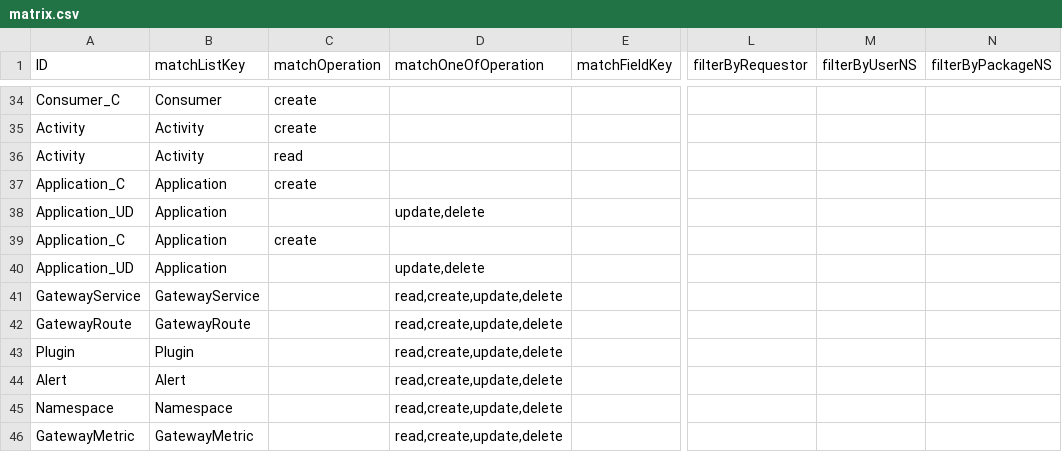
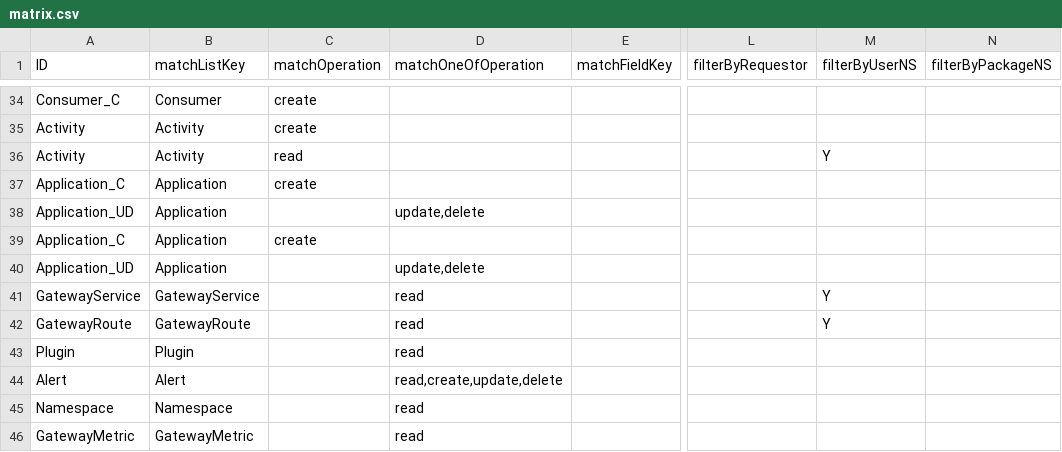
Before and after one commit to bcgov/api-services-portal, a CSV file: src/authz/matrix.csv, drawn as a sheet; only a part is shown, gaps mark what is left out; the diff names each change by its address in the sheet, - before the commit and + after, or states it on an @@ line.

Commit message:
Adj authz

```diff
--- a/src/authz/matrix.csv
+++ b/src/authz/matrix.csv
-M36 (filterByUserNS): (empty)
+M36 (filterByUserNS): Y
-D41:D43 (matchOneOfOperation): read,create,update,delete
+D41:D43 (matchOneOfOperation): read
-M41:M42 (filterByUserNS): (empty)
+M41:M42 (filterByUserNS): Y
-D45:D46 (matchOneOfOperation): read,create,update,delete
+D45:D46 (matchOneOfOperation): read
```
